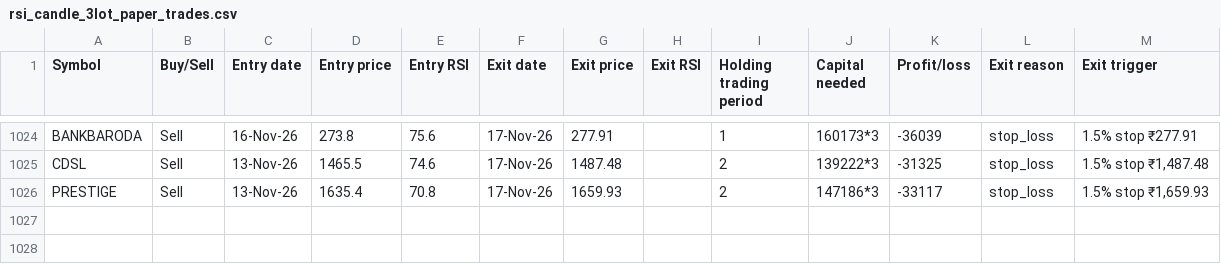
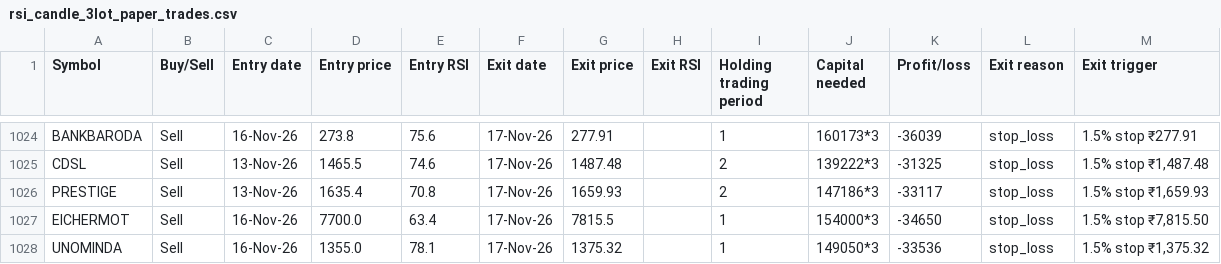
Before and after one commit to AbhilashMunnur/oi-with-stocks, a CSV file: data/rsi_candle_3lot_paper_trades.csv, drawn as a sheet; only a part is shown, gaps mark what is left out; the diff names each change by its address in the sheet, - before the commit and + after, or states it on an @@ line.

```diff
--- a/data/rsi_candle_3lot_paper_trades.csv
+++ b/data/rsi_candle_3lot_paper_trades.csv
+row 1027: EICHERMOT | Sell | 16-Nov-26 | 7700.0 | 63.4 | 17-Nov-26 | 7815.5 |  | 1 | 154000*3 | -34650 | stop_loss | 1.5% stop ₹7,815.50
+row 1028: UNOMINDA | Sell | 16-Nov-26 | 1355.0 | 78.1 | 17-Nov-26 | 1375.32 |  | 1 | 149050*3 | -33536 | stop_loss | 1.5% stop ₹1,375.32
```
Also changed, not shown: data/heikin_ashi_paper_trades.csv, 5 other files.
